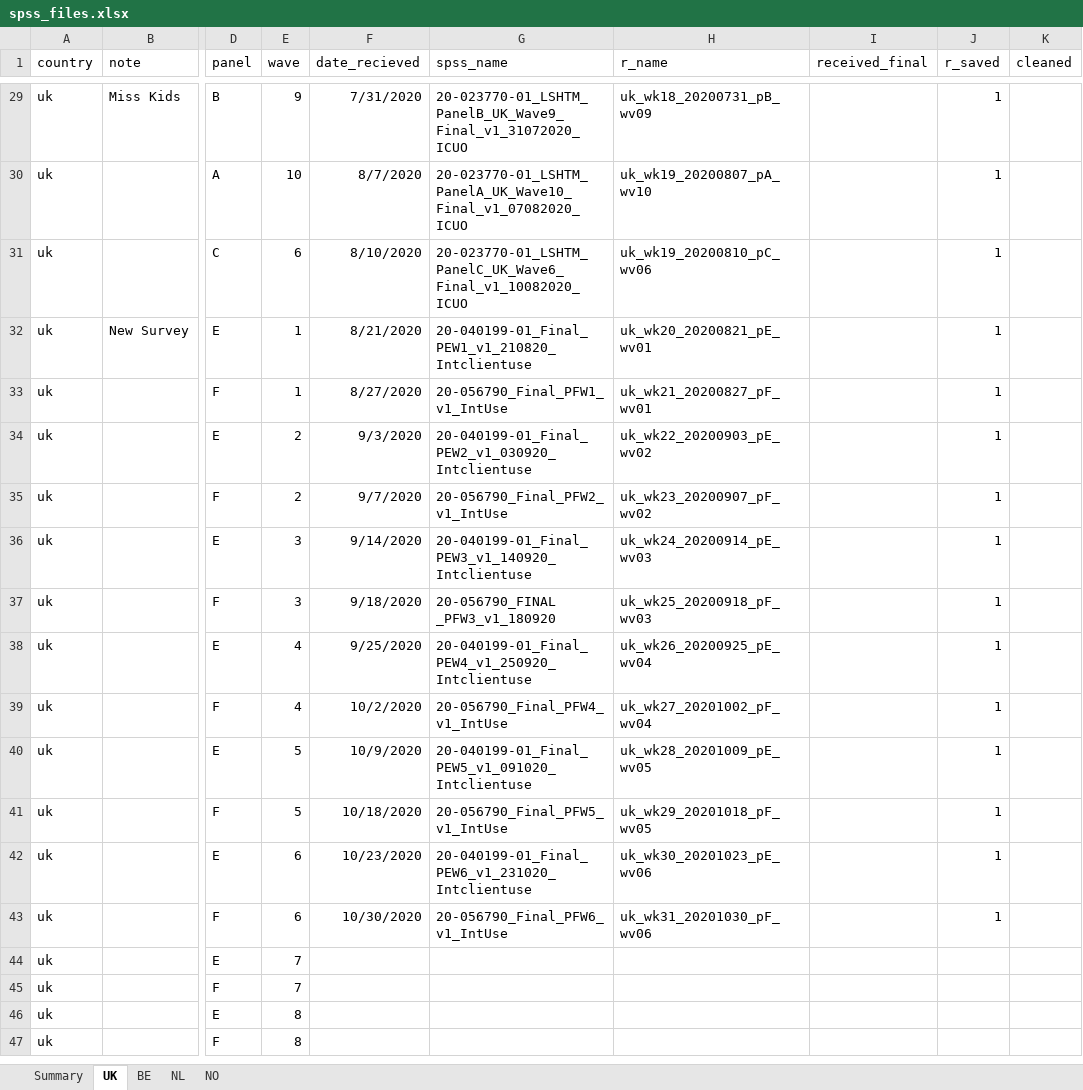
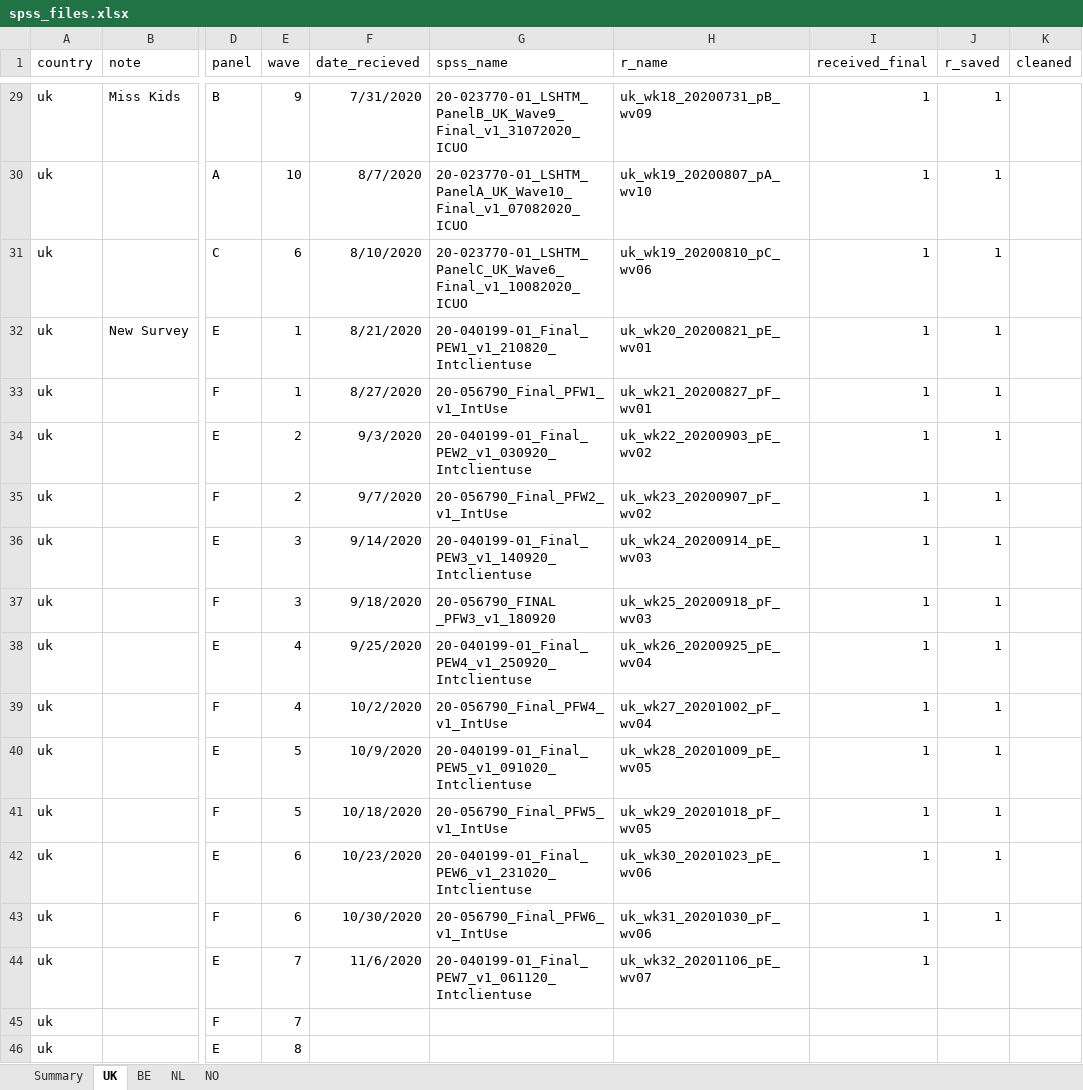
Before and after one commit to jarvisc1/comix_data_clean, an Excel workbook: data/spss_files.xlsx, sheet UK, drawn as a sheet; only a part is shown, gaps mark what is left out; the shorter side is filled out with more unchanged rows; values as stored, in another font and other column widths than the file's, no borders; the diff covers the shown part only; the diff names each change by its address in the sheet, - before the commit and + after, or states it on an @@ line.

```diff
--- a/data/spss_files.xlsx (sheet UK)
+++ b/data/spss_files.xlsx (sheet UK)
-I29:I44 (received_final): (empty)
+I29:I44 (received_final): 1
-F44 (date_recieved): (empty)
+F44 (date_recieved): 11/6/2020
-G44 (spss_name): (empty)
+G44 (spss_name): 20-040199-01_Final_PEW7_v1_061120_Intclientuse
-H44 (r_name): (empty)
+H44 (r_name): uk_wk32_20201106_pE_wv07
```
Also changed, not shown: 27 edited cells elsewhere in this sheet, sheet NO, 1 other file.
